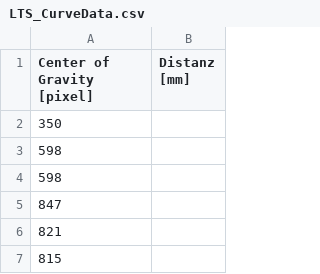
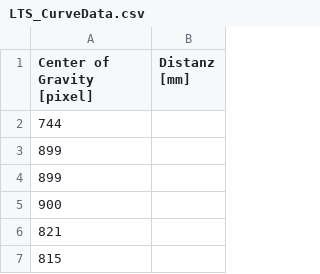
Before and after one commit to SaschaZumstein/LTS, a CSV file: LTS_SaschaZumstein_Test/LTS_CurveData.csv, drawn as a sheet; only a part is shown.

```diff
--- a/LTS_SaschaZumstein_Test/LTS_CurveData.csv
+++ b/LTS_SaschaZumstein_Test/LTS_CurveData.csv
@@ -1,6 +1,6 @@
 Center of Gravity [pixel];Distanz [mm]
- 350
- 598
- 598
- 847
+ 744
+ 899
+ 899
+ 900
  821
```
Also changed, not shown: 2 other files.
